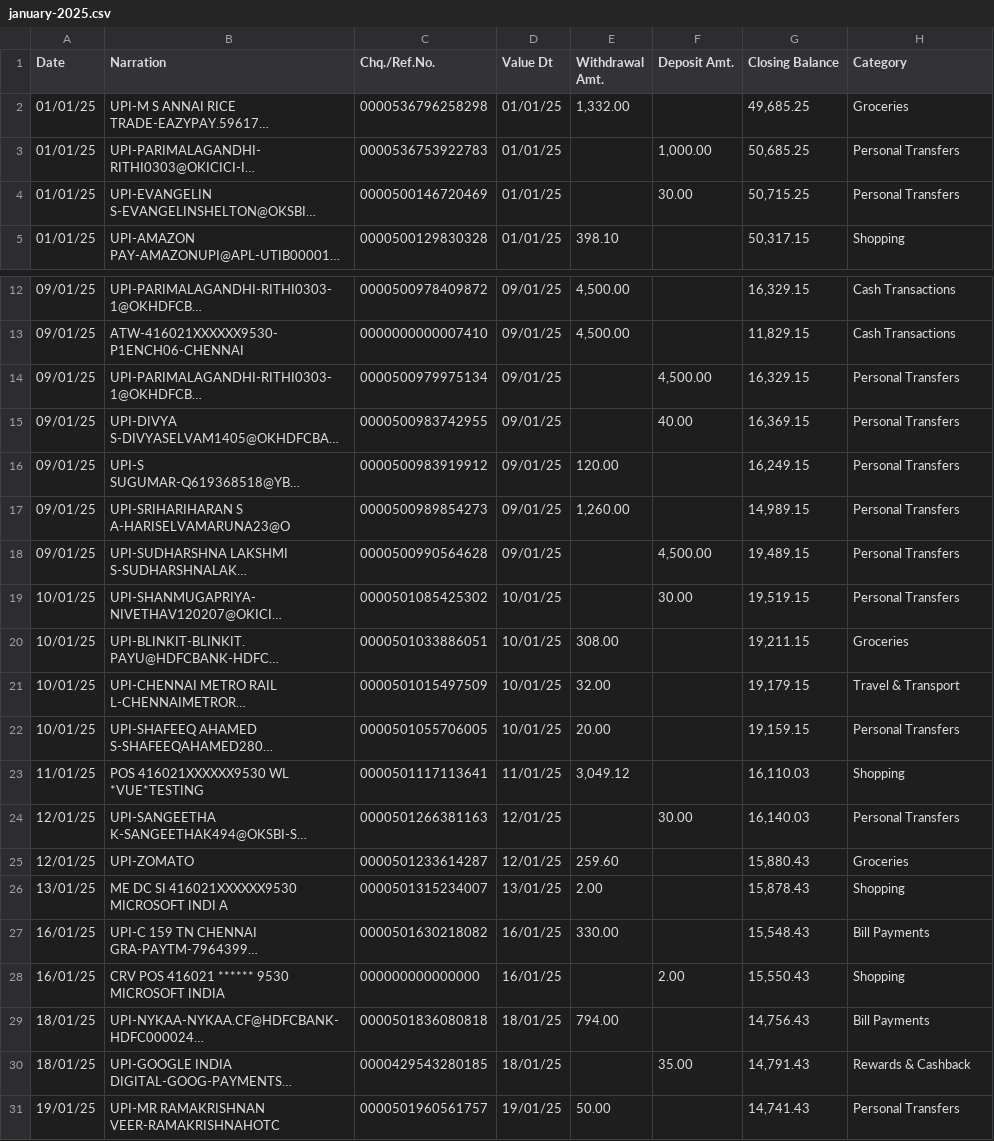
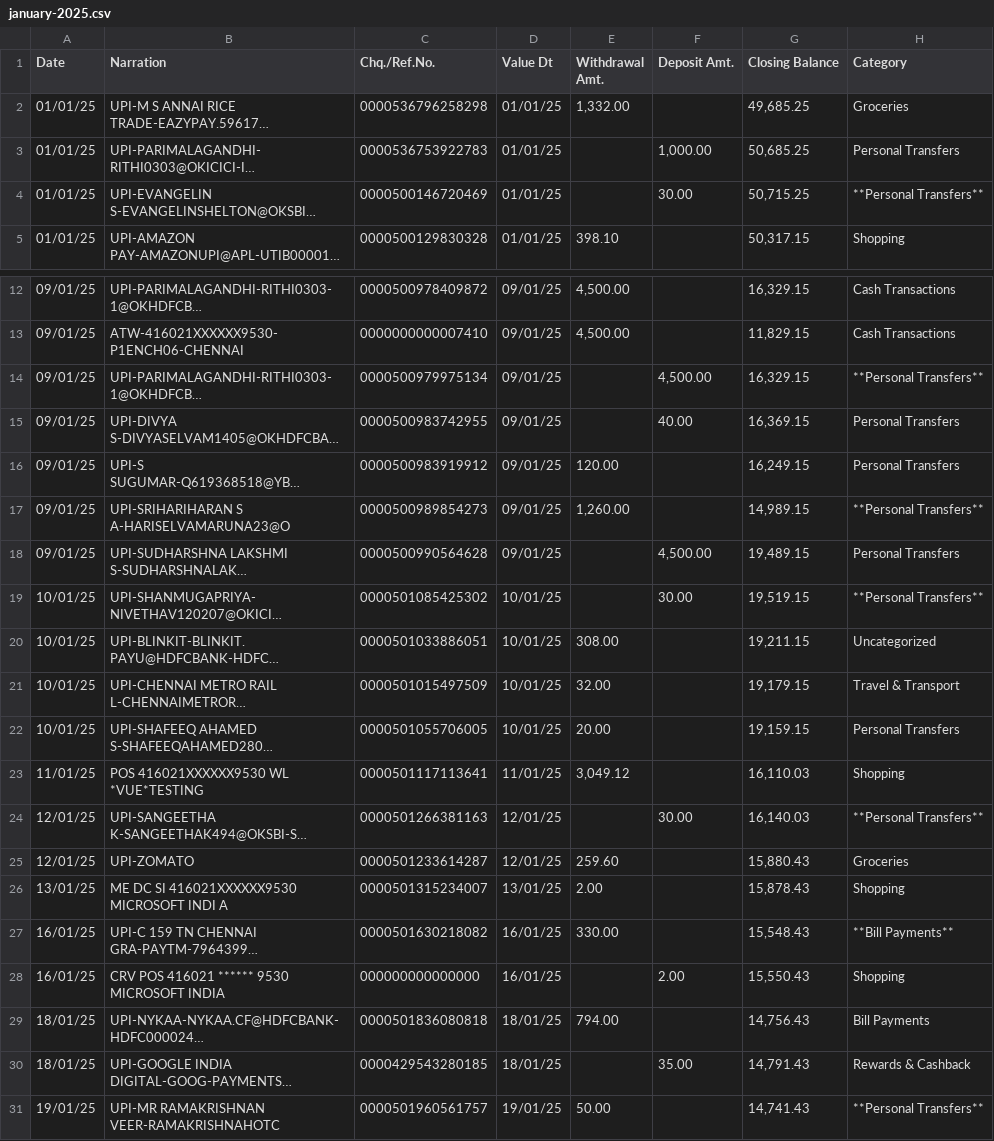
Before and after one commit to Rithigasri/AI-POWERED-SPENDING-ANALYTICS-AND-BUDGET-OPTIMIZATION, a CSV file: backend/uploads/january-2025.csv, drawn as a sheet; only a part is shown, gaps mark what is left out; long unchanged cells end in …; the diff names each change by its address in the sheet, - before the commit and + after, or states it on an @@ line.

```diff
--- a/backend/uploads/january-2025.csv
+++ b/backend/uploads/january-2025.csv
-H4 (Category): Personal Transfers
+H4 (Category): **Personal Transfers**
-H14 (Category): Personal Transfers
+H14 (Category): **Personal Transfers**
-H17 (Category): Personal Transfers
+H17 (Category): **Personal Transfers**
-H19 (Category): Personal Transfers
+H19 (Category): **Personal Transfers**
-H20 (Category): Groceries
+H20 (Category): Uncategorized
-H24 (Category): Personal Transfers
+H24 (Category): **Personal Transfers**
-H27 (Category): Bill Payments
+H27 (Category): **Bill Payments**
-H31 (Category): Personal Transfers
+H31 (Category): **Personal Transfers**
```
Also changed, not shown: 4 other files.
